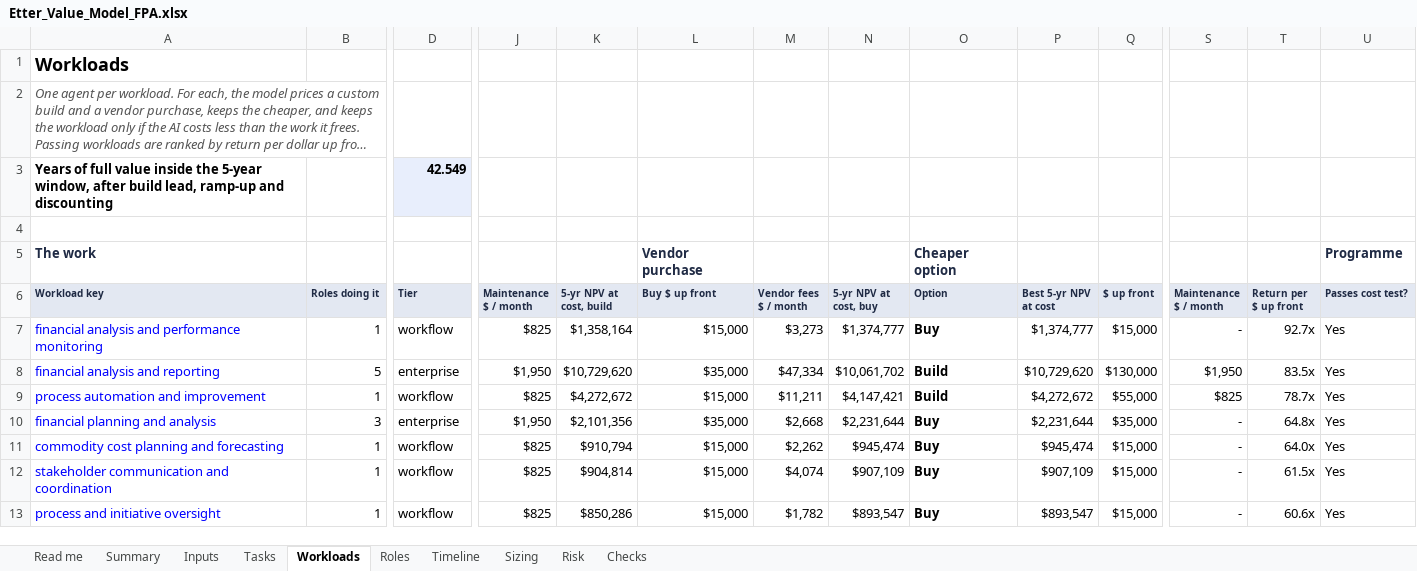
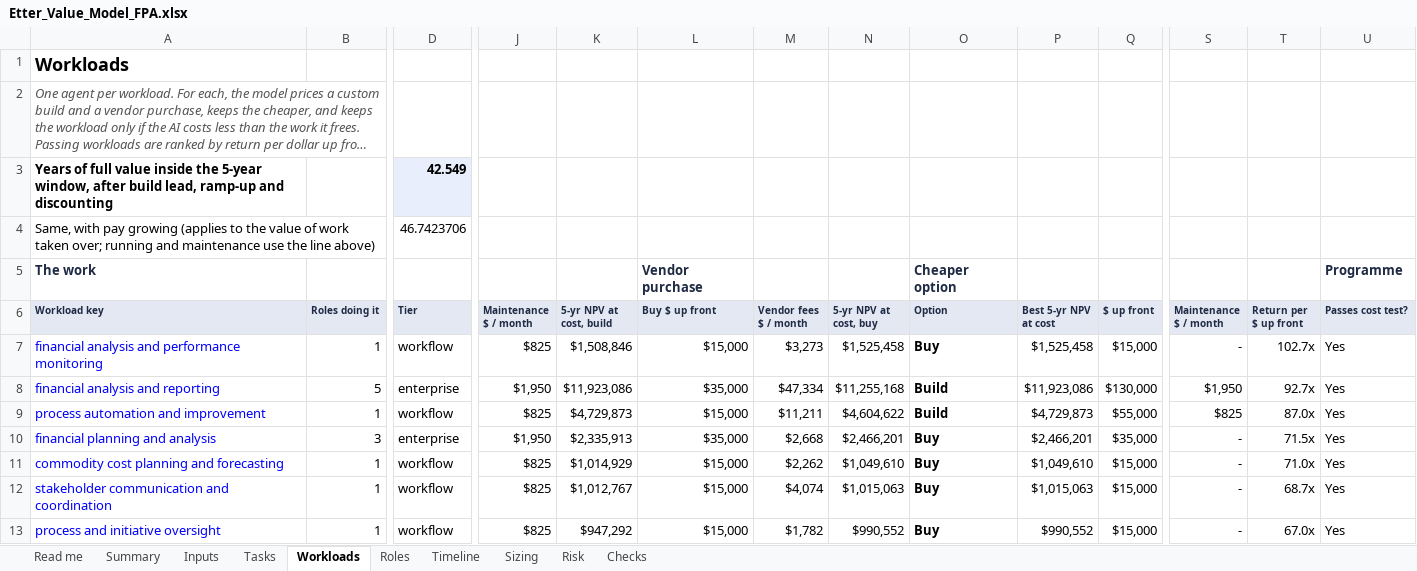
Before and after one commit to lavanyabansal2005-create/draup-final, an Excel workbook: docs/Etter_Value_Model_FPA.xlsx, sheet Workloads, drawn as a sheet; only a part is shown, gaps mark what is left out; long unchanged cells end in …; values as stored, in another font and other column widths than the file's, no borders; rows hold the shown columns only; the diff covers the shown part only; the diff names each change by its address in the sheet, - before the commit and + after, or states it on an @@ line.

```diff
--- a/docs/Etter_Value_Model_FPA.xlsx (sheet Workloads)
+++ b/docs/Etter_Value_Model_FPA.xlsx (sheet Workloads)
-row 4: (empty)
+row 4: Same, with pay growing (applies to the value of work taken over; running and maintenance use the line above) |  | 46.7423706
-K7 (5-yr NPV at cost, build): $1,358,164
+K7 (5-yr NPV at cost, build): $1,508,846
-N7 (5-yr NPV at cost, buy): $1,374,777
+N7 (5-yr NPV at cost, buy): $1,525,458
-P7 (Best 5-yr NPV at cost): $1,374,777
+P7 (Best 5-yr NPV at cost): $1,525,458
-T7 (Return per $ up front): 92.7x
+T7 (Return per $ up front): 102.7x
-K8 (5-yr NPV at cost, build): $10,729,620
+K8 (5-yr NPV at cost, build): $11,923,086
-N8 (5-yr NPV at cost, buy): $10,061,702
+N8 (5-yr NPV at cost, buy): $11,255,168
-P8 (Best 5-yr NPV at cost): $10,729,620
+P8 (Best 5-yr NPV at cost): $11,923,086
-T8 (Return per $ up front): 83.5x
+T8 (Return per $ up front): 92.7x
-K9 (5-yr NPV at cost, build): $4,272,672
+K9 (5-yr NPV at cost, build): $4,729,873
-N9 (5-yr NPV at cost, buy): $4,147,421
+N9 (5-yr NPV at cost, buy): $4,604,622
-P9 (Best 5-yr NPV at cost): $4,272,672
+P9 (Best 5-yr NPV at cost): $4,729,873
-T9 (Return per $ up front): 78.7x
+T9 (Return per $ up front): 87.0x
-K10 (5-yr NPV at cost, build): $2,101,356
+K10 (5-yr NPV at cost, build): $2,335,913
-N10 (5-yr NPV at cost, buy): $2,231,644
+N10 (5-yr NPV at cost, buy): $2,466,201
-P10 (Best 5-yr NPV at cost): $2,231,644
+P10 (Best 5-yr NPV at cost): $2,466,201
-T10 (Return per $ up front): 64.8x
+T10 (Return per $ up front): 71.5x
-K11 (5-yr NPV at cost, build): $910,794
+K11 (5-yr NPV at cost, build): $1,014,929
-N11 (5-yr NPV at cost, buy): $945,474
+N11 (5-yr NPV at cost, buy): $1,049,610
-P11 (Best 5-yr NPV at cost): $945,474
+P11 (Best 5-yr NPV at cost): $1,049,610
-T11 (Return per $ up front): 64.0x
+T11 (Return per $ up front): 71.0x
-K12 (5-yr NPV at cost, build): $904,814
+K12 (5-yr NPV at cost, build): $1,012,767
-N12 (5-yr NPV at cost, buy): $907,109
+N12 (5-yr NPV at cost, buy): $1,015,063
-P12 (Best 5-yr NPV at cost): $907,109
+P12 (Best 5-yr NPV at cost): $1,015,063
-T12 (Return per $ up front): 61.5x
+T12 (Return per $ up front): 68.7x
-K13 (5-yr NPV at cost, build): $850,286
+K13 (5-yr NPV at cost, build): $947,292
-N13 (5-yr NPV at cost, buy): $893,547
+N13 (5-yr NPV at cost, buy): $990,552
-P13 (Best 5-yr NPV at cost): $893,547
+P13 (Best 5-yr NPV at cost): $990,552
-T13 (Return per $ up front): 60.6x
+T13 (Return per $ up front): 67.0x
```
Also changed, not shown: 254 edited cells elsewhere in this sheet, sheet Timeline, sheet Sizing, sheet Risk, sheet Tasks, sheet Summary, sheet Roles, 3 more sheets, formulas that keep their value, 13 other files.
